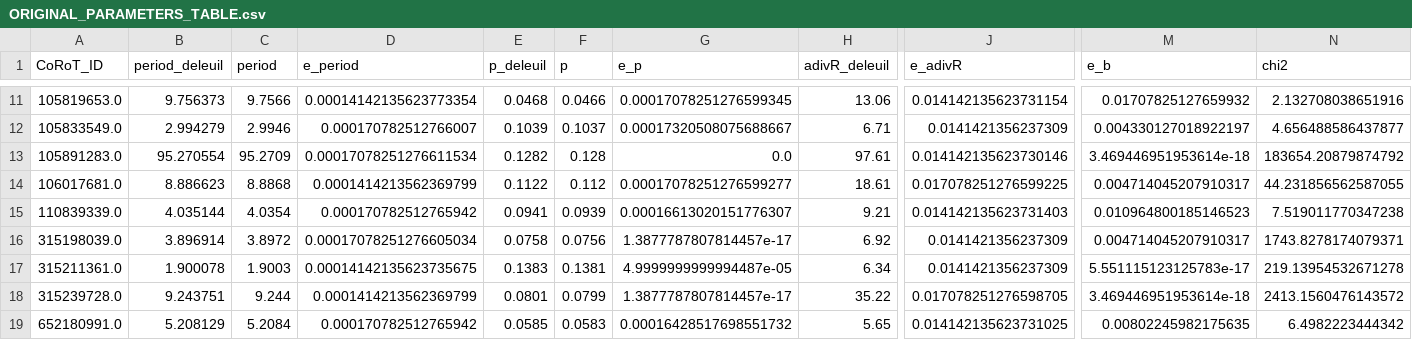
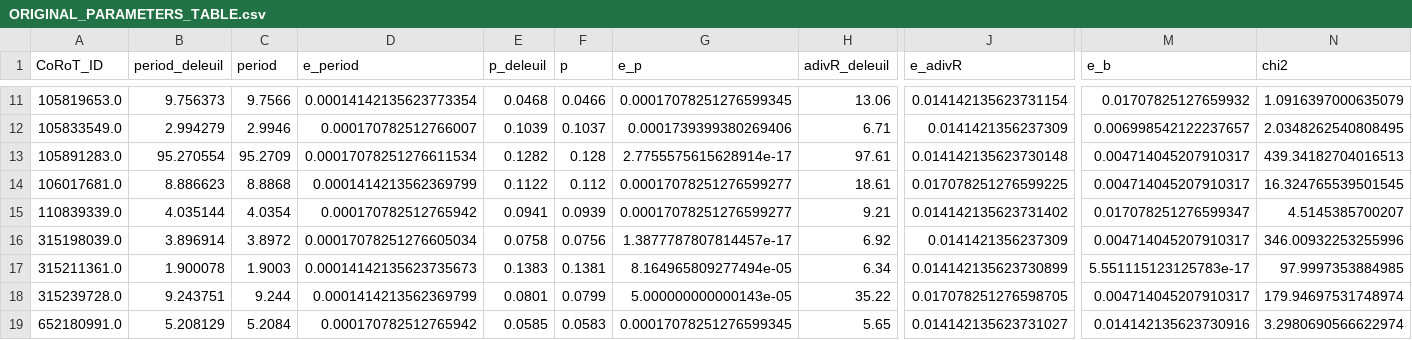
Before and after one commit to Guilherme-SSB/IMT-LightCurve-Library, a CSV file: results_table/ORIGINAL_PARAMETERS_TABLE.csv, drawn as a sheet; only a part is shown, gaps mark what is left out; the diff covers the shown part only; the diff names each change by its address in the sheet, - before the commit and + after, or states it on an @@ line.

```diff
--- a/results_table/ORIGINAL_PARAMETERS_TABLE.csv
+++ b/results_table/ORIGINAL_PARAMETERS_TABLE.csv
-N11 (chi2): 2.132708038651916
+N11 (chi2): 1.0916397000635079
-G12 (e_p): 0.00017320508075688667
+G12 (e_p): 0.0001739399380269406
-M12 (e_b): 0.004330127018922197
+M12 (e_b): 0.006998542122237657
-N12 (chi2): 4.656488586437877
+N12 (chi2): 2.0348262540808495
-G13 (e_p): 0.0
+G13 (e_p): 2.7755575615628914e-17
-J13 (e_adivR): 0.014142135623730146
+J13 (e_adivR): 0.014142135623730148
-M13 (e_b): 3.469446951953614e-18
+M13 (e_b): 0.004714045207910317
-N13 (chi2): 183654.20879874792
+N13 (chi2): 439.34182704016513
-N14 (chi2): 44.231856562587055
+N14 (chi2): 16.324765539501545
-G15 (e_p): 0.00016613020151776307
+G15 (e_p): 0.00017078251276599277
-J15 (e_adivR): 0.014142135623731403
+J15 (e_adivR): 0.014142135623731402
-M15 (e_b): 0.010964800185146523
+M15 (e_b): 0.017078251276599347
-N15 (chi2): 7.519011770347238
+N15 (chi2): 4.5145385700207
-N16 (chi2): 1743.8278174079371
+N16 (chi2): 346.00932253255996
-D17 (e_period): 0.00014142135623735675
+D17 (e_period): 0.00014142135623735673
-G17 (e_p): 4.9999999999994487e-05
+G17 (e_p): 8.164965809277494e-05
-J17 (e_adivR): 0.0141421356237309
+J17 (e_adivR): 0.014142135623730899
-N17 (chi2): 219.13954532671278
+N17 (chi2): 97.9997353884985
-G18 (e_p): 1.3877787807814457e-17
+G18 (e_p): 5.000000000000143e-05
-M18 (e_b): 3.469446951953614e-18
+M18 (e_b): 0.004714045207910317
-N18 (chi2): 2413.1560476143572
+N18 (chi2): 179.94697531748974
-G19 (e_p): 0.00016428517698551732
+G19 (e_p): 0.00017078251276599345
-J19 (e_adivR): 0.014142135623731025
+J19 (e_adivR): 0.014142135623731027
-M19 (e_b): 0.00802245982175635
+M19 (e_b): 0.014142135623730916
-N19 (chi2): 6.4982223444342
+N19 (chi2): 3.2980690566622974
```
Also changed, not shown: 32 edited cells elsewhere in this file, results_table/FINAL_TABLE_with_fixed_uncertanties.csv, 5 other files.
